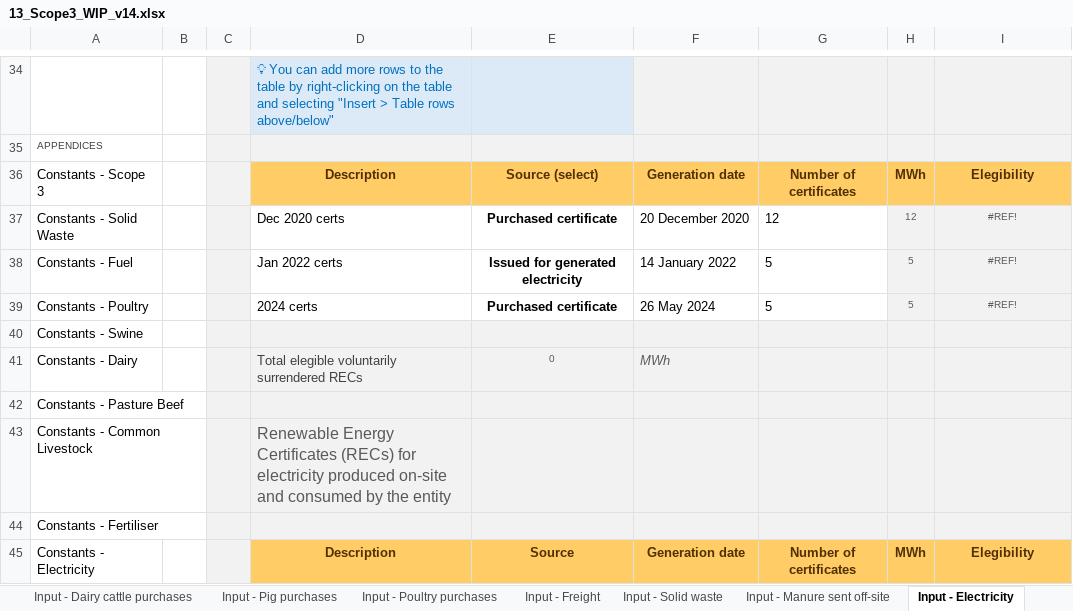
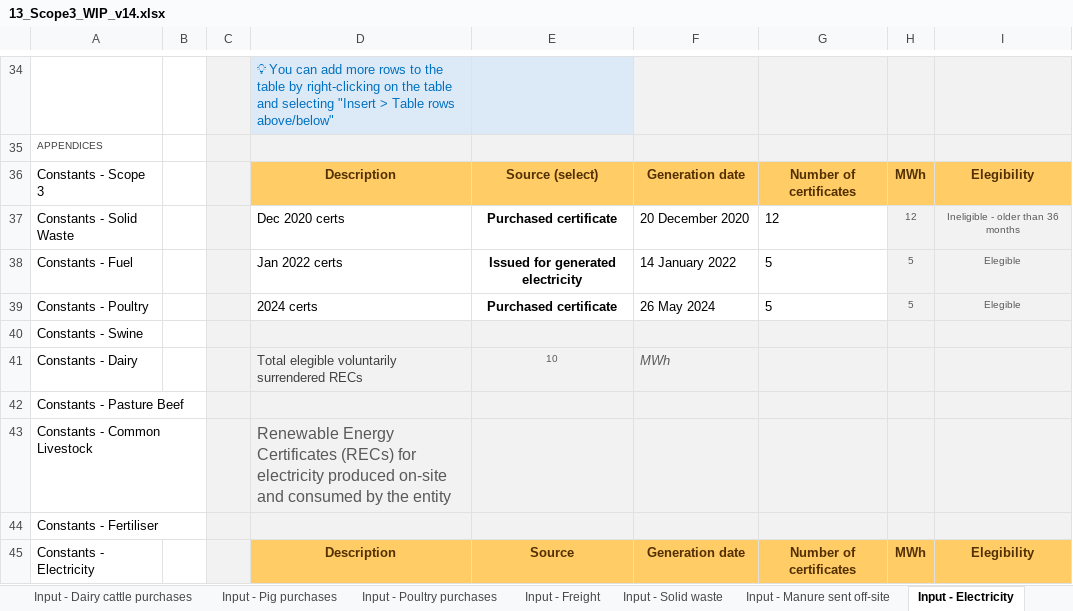
Before and after one commit to mrpaulkotz/GAF-VEERG-Functions, an Excel workbook: Excel/13_Scope3_WIP_v14.xlsx, sheet Input - Electricity, drawn as a sheet; only a part is shown, gaps mark what is left out; values as stored, in another font and other column widths than the file's, no borders; conditional formats and table styles not drawn; the diff covers the shown part only; the diff names each change by its address in the sheet, - before the commit and + after, or states it on an @@ line.

```diff
--- a/Excel/13_Scope3_WIP_v14.xlsx (sheet Input - Electricity)
+++ b/Excel/13_Scope3_WIP_v14.xlsx (sheet Input - Electricity)
-I37: #REF!
+I37: Ineligible - older than 36 months
-I38:I39: #REF!
+I38:I39: Elegible
-E41: 0
+E41: 10
```
Also changed, not shown: 8 edited cells elsewhere in this sheet, sheet Constants - Common, sheet 15 Scope 3, sheet Results, sheet Input - Site, sheet Calcs - Manure sent off-site, sheet 8.2.1.1-2 Stationary fuel, Excel/13_Scope3_Template_WIP_v14.xlsx, Excel/13_Scope3_WIP_v13.xlsx, 35 other files.
